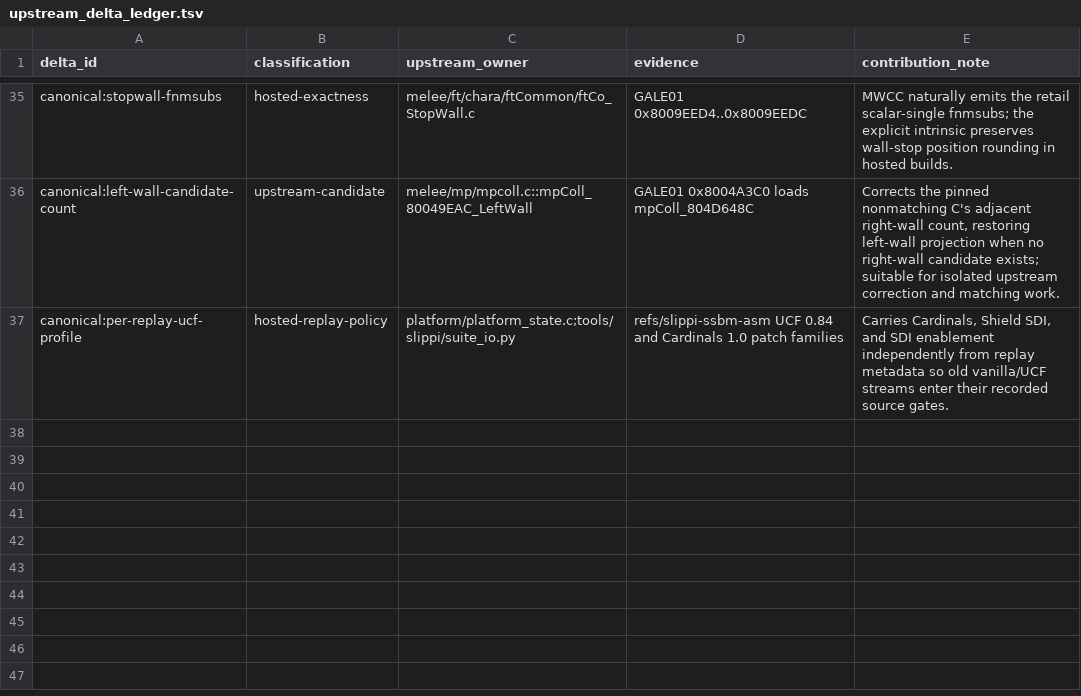
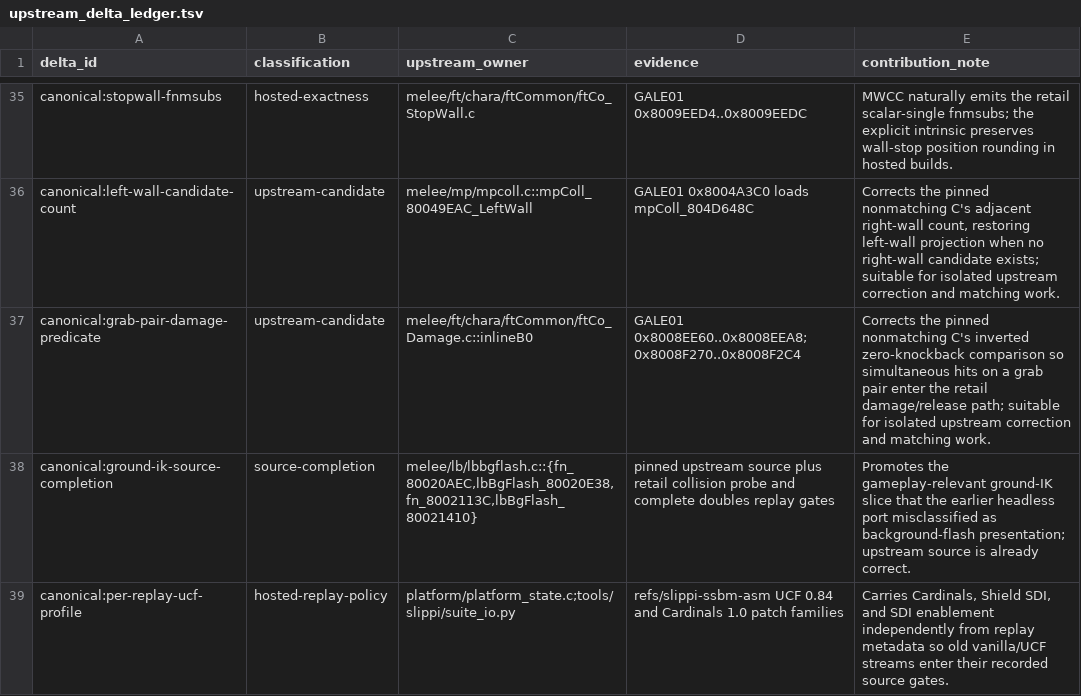
Before and after one commit to kyhavlov/melee-sim-light, a TSV file: src/melee_core/upstream_delta_ledger.tsv, drawn as a sheet; only a part is shown, gaps mark what is left out; the diff names each change by its address in the sheet, - before the commit and + after, or states it on an @@ line.

Commit message:
Complete four-player doubles source packet

```diff
--- a/src/melee_core/upstream_delta_ledger.tsv
+++ b/src/melee_core/upstream_delta_ledger.tsv
+row 37: canonical:grab-pair-damage-predicate | upstream-candidate | melee/ft/chara/ftCommon/ftCo_Damage.c::inlineB0 | GALE01 0x8008EE60..0x8008EEA8;0x8008F270..0x8008F2C4 | Corrects the pinned nonmatching C's inverted zero-knockback comparison so simultaneous hits on a grab pair enter the retail damage/release path; suitable for isolated upstream correction and matching work.
+row 38: canonical:ground-ik-source-completion | source-completion | melee/lb/lbbgflash.c::{fn_80020AEC,lbBgFlash_80020E38,fn_8002113C,lbBgFlash_80021410} | pinned upstream source plus retail collision probe and complete doubles replay gates | Promotes the gameplay-relevant ground-IK slice that the earlier headless port misclassified as background-flash presentation; upstream source is already correct.
```
Also changed, not shown: src/melee_core/stubs/ledger.tsv, 16 other files.
